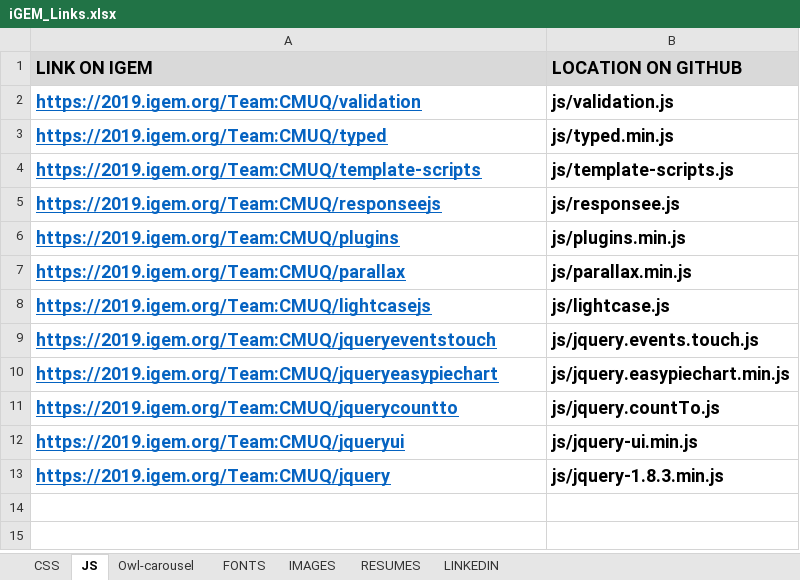
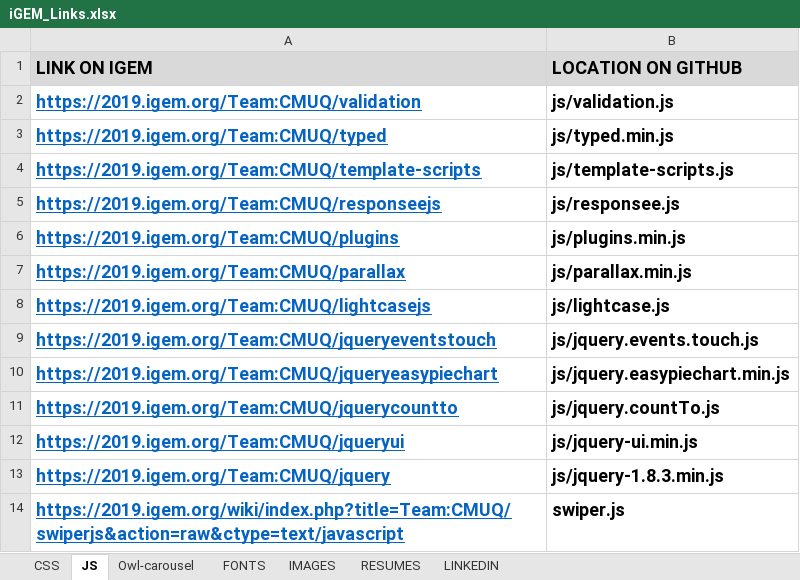
Before and after one commit to igem-team-cmuq-2019/wiki, an Excel workbook: iGEM_Links.xlsx, sheet JS, drawn as a sheet; values as stored, in another font and other column widths than the file's, no borders; the diff names each change by its address in the sheet, - before the commit and + after, or states it on an @@ line.

Commit message:
update links

```diff
--- a/iGEM_Links.xlsx (sheet JS)
+++ b/iGEM_Links.xlsx (sheet JS)
+row 14: https://2019.igem.org/wiki/index.php?title=Team:CMUQ/swiperjs&action=raw&ctype=text/javascript | swiper.js
```
Also changed, not shown: sheet CSS.
